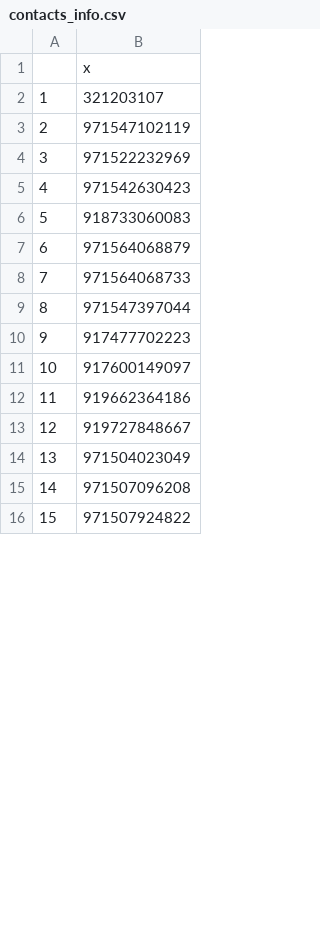
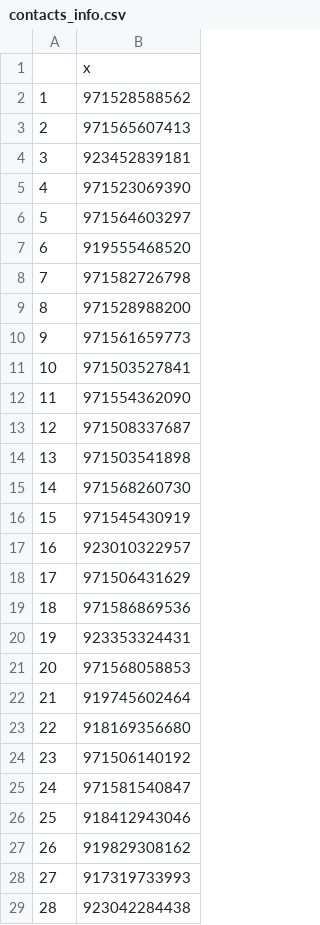
Before and after one commit to witchergill/whatsapp_contacts, a CSV file: contacts_info.csv, drawn as a sheet; only a part is shown; the diff covers the shown part only; the diff names each change by its address in the sheet, - before the commit and + after, or states it on an @@ line.

```diff
--- a/contacts_info.csv
+++ b/contacts_info.csv
-B2: 321203107
+B2: 971528588562
-B3: 971547102119
+B3: 971565607413
-B4: 971522232969
+B4: 923452839181
-B5: 971542630423
+B5: 971523069390
-B6: 918733060083
+B6: 971564603297
-B7: 971564068879
+B7: 919555468520
-B8: 971564068733
+B8: 971582726798
-B9: 971547397044
+B9: 971528988200
-B10: 917477702223
+B10: 971561659773
-B11: 917600149097
+B11: 971503527841
-B12: 919662364186
+B12: 971554362090
-B13: 919727848667
+B13: 971508337687
-B14: 971504023049
+B14: 971503541898
-B15: 971507096208
+B15: 971568260730
-B16: 971507924822
+B16: 971545430919
+row 17: 16 | 923010322957
+row 18: 17 | 971506431629
+row 19: 18 | 971586869536
+row 20: 19 | 923353324431
+row 21: 20 | 971568058853
+row 22: 21 | 919745602464
+row 23: 22 | 918169356680
+row 24: 23 | 971506140192
+row 25: 24 | 971581540847
+row 26: 25 | 918412943046
+row 27: 26 | 919829308162
+row 28: 27 | 917319733993
+row 29: 28 | 923042284438
```
Also changed, not shown: 13 added rows, 6 edited cells and row numbers in column A elsewhere in this file, 2 other files.
